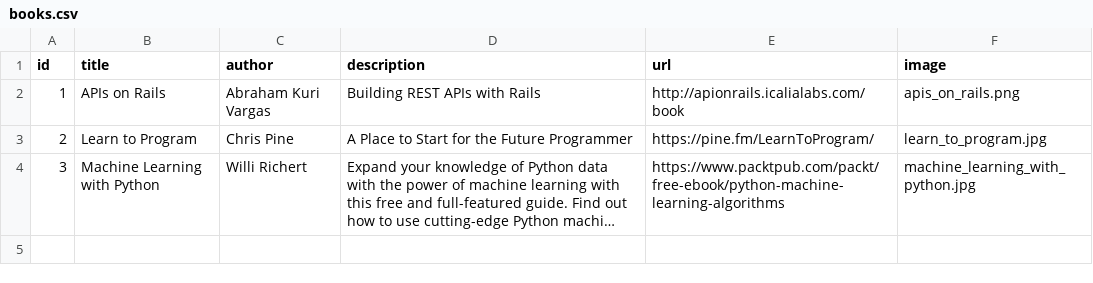
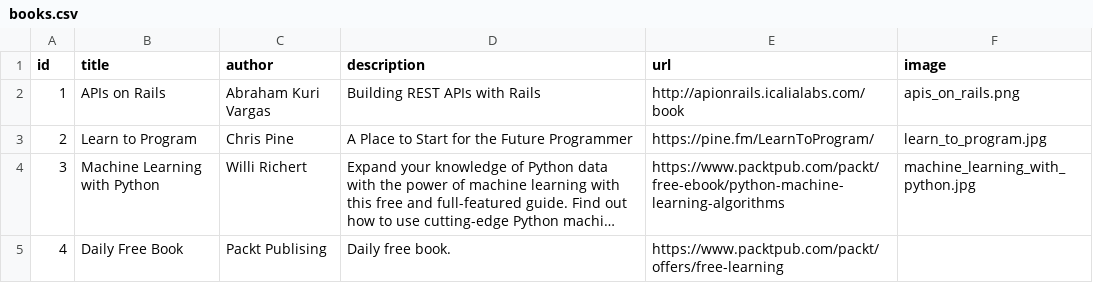
Before and after one commit to momentum-cohort-2018-07/lab-w5-rails-freeshelf-cdhagmann, a CSV file: db/books.csv, drawn as a sheet; long unchanged cells end in …; the diff names each change by its address in the sheet, - before the commit and + after, or states it on an @@ line.

```diff
--- a/db/books.csv
+++ b/db/books.csv
+row 5: 4 | Daily Free Book | Packt Publising | Daily free book. | https://www.packtpub.com/packt/offers/free-learning
```
Also changed, not shown: 8 other files.
